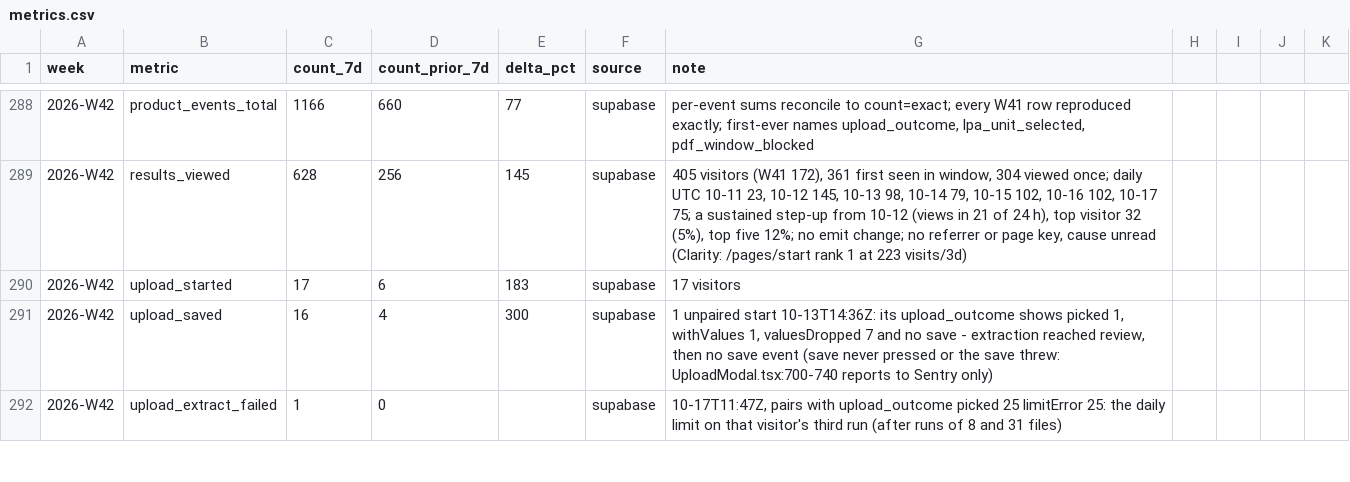
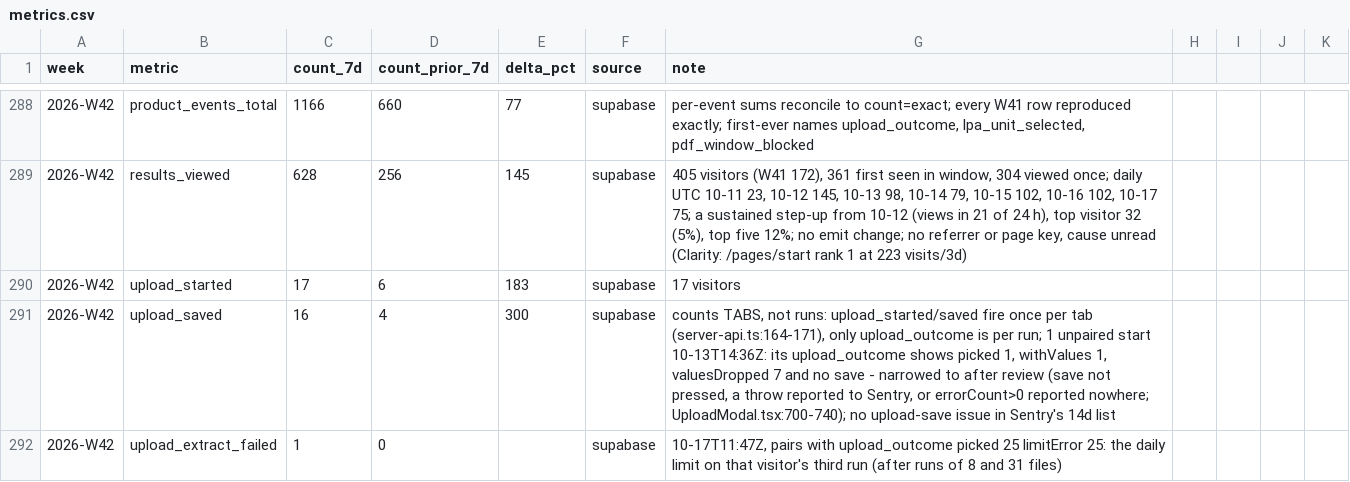
Before and after one commit to DrBradStanfield/roadmap, a CSV file: docs/loops/product-health/metrics.csv, drawn as a sheet; only a part is shown, gaps mark what is left out; the diff covers the shown part only.

Commit message:
product-health: weekly report 2026-W42
Urine creatinine read as serum creatinine (user report 10-17) traced and escalated as #166;
security-class external PR #158 escalated as #167. Reach +145% from 10-12. Adversary R1-R16
fixed. Inbound pass logged in repo-health ledger (8 escalated, 0 comments). Usage evidence on
US-12 and US-21. Net prod LOC 0.

```diff
--- a/docs/loops/product-health/metrics.csv
+++ b/docs/loops/product-health/metrics.csv
@@ -290,3 +290,3 @@ week,metric,count_7d,count_prior_7d,delta_pct,source,note
 2026-W42,upload_started,17,6,183,supabase,17 visitors
-2026-W42,upload_saved,16,4,300,supabase,"1 unpaired start 10-13T14:36Z: its upload_outcome shows picked 1, withValues 1, valuesDropped 7 and no save - extraction reached review, then no save event (save never pressed or the save threw: UploadModal.tsx:700-740 reports to Sentry only)"
+2026-W42,upload_saved,16,4,300,supabase,"counts TABS, not runs: upload_started/saved fire once per tab (server-api.ts:164-171), only upload_outcome is per run; 1 unpaired start 10-13T14:36Z: its upload_outcome shows picked 1, withValues 1, valuesDropped 7 and no save - narrowed to after review (save not pressed, a throw reported to Sentry, or errorCount>0 reported nowhere; UploadModal.tsx:700-740); no upload-save issue in Sentry's 14d list"
 2026-W42,upload_extract_failed,1,0,,supabase,"10-17T11:47Z, pairs with upload_outcome picked 25 limitError 25: the daily limit on that visitor's third run (after runs of 8 and 31 files)"
```
Also changed, not shown: 9 edited cells elsewhere in this file, docs/loops/repo-health/ledger.csv, 5 other files.
